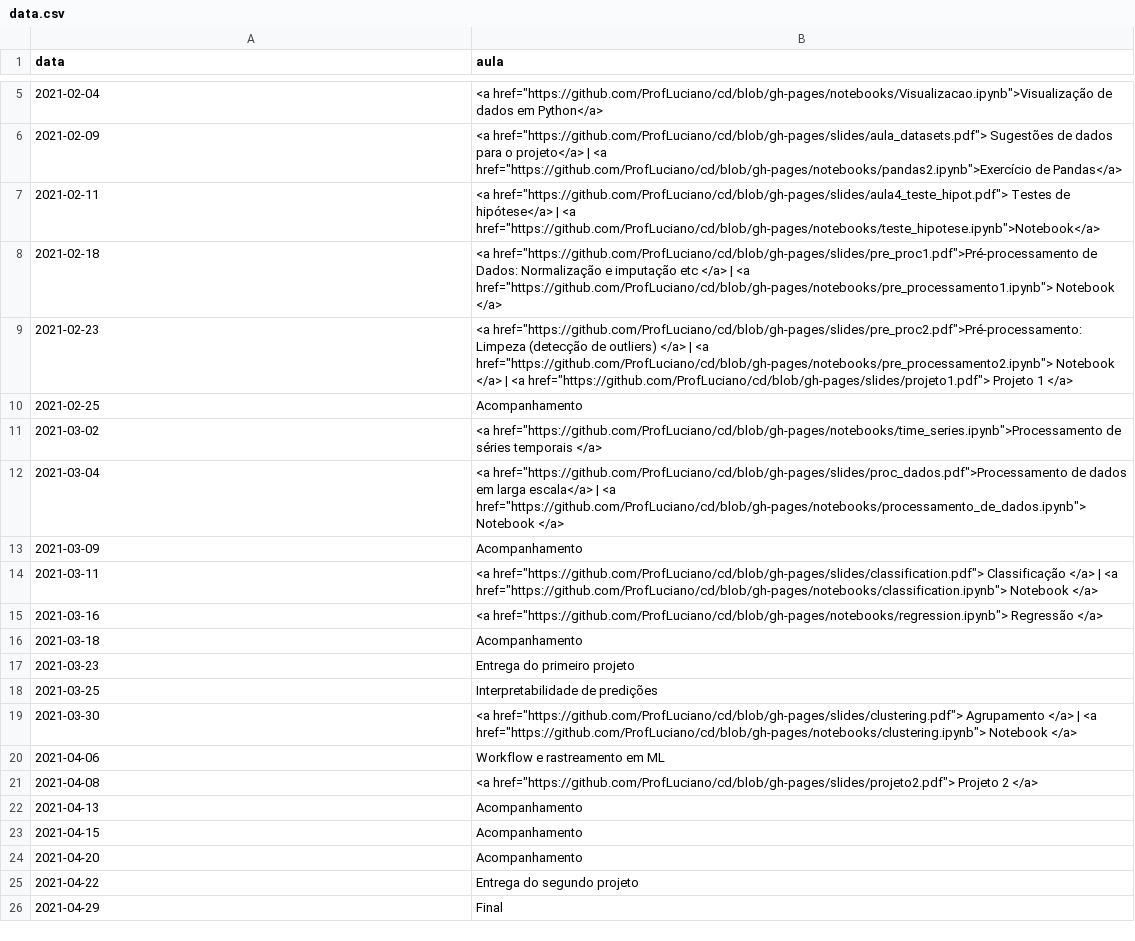
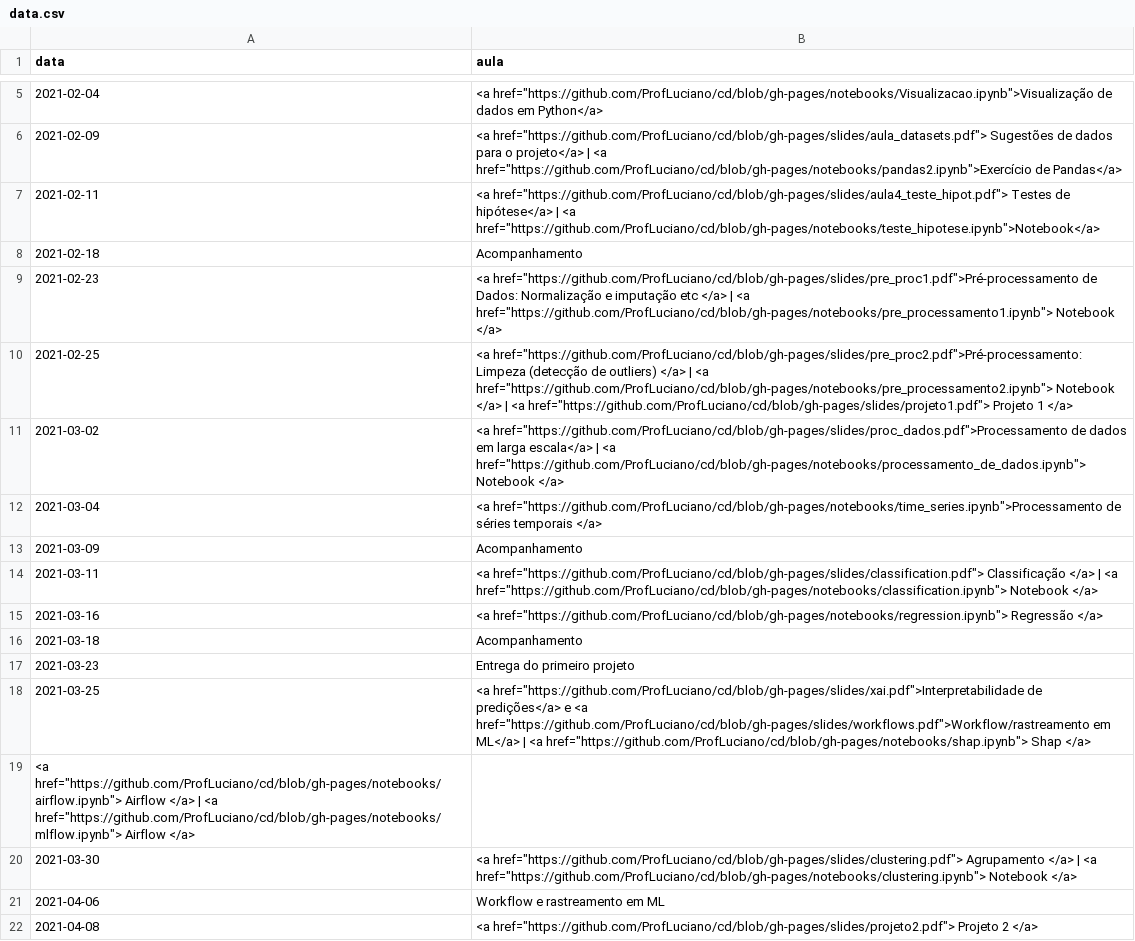
Before and after one commit to ProfLuciano/cd, a CSV file: pages/data.csv, drawn as a sheet; only a part is shown, gaps mark what is left out; the shorter side is filled out with more unchanged rows.

Commit message:
adding xai slides

```diff
--- a/pages/data.csv
+++ b/pages/data.csv
@@ -7,7 +7,7 @@ data,aula
 2021-02-11,<a href="https://github.com/ProfLuciano/cd/blob/gh-pages/slides/aula4_teste_hipot.pdf"> Testes de hipótese</a> | <a href="https://github.com/ProfLuciano/cd/blob/gh-pages/notebooks/teste_hipotese.ipynb">Notebook</a>
-2021-02-18,<a href="https://github.com/ProfLuciano/cd/blob/gh-pages/slides/pre_proc1.pdf">Pré-processamento de Dados: Normalização e imputação etc </a> | <a href="https://github.com/ProfLuciano/cd/blob/gh-pages/notebooks/pre_processamento1.ipynb"> Notebook </a>
-2021-02-23,<a href="https://github.com/ProfLuciano/cd/blob/gh-pages/slides/pre_proc2.pdf">Pré-processamento: Limpeza (detecção de outliers) </a> | <a href="https://github.com/ProfLuciano/cd/blob/gh-pages/notebooks/pre_processamento2.ipynb"> Notebook </a> | <a href="https://github.com/ProfLuciano/cd/blob/gh-pages/slides/projeto1.pdf"> Projeto 1 </a>
-2021-02-25,Acompanhamento
-2021-03-02,<a href="https://github.com/ProfLuciano/cd/blob/gh-pages/notebooks/time_series.ipynb">Processamento de séries temporais </a>
-2021-03-04,<a href="https://github.com/ProfLuciano/cd/blob/gh-pages/slides/proc_dados.pdf">Processamento de dados em larga escala</a> | <a href="https://github.com/ProfLuciano/cd/blob/gh-pages/notebooks/processamento_de_dados.ipynb"> Notebook </a>
+2021-02-18,Acompanhamento
+2021-02-23,<a href="https://github.com/ProfLuciano/cd/blob/gh-pages/slides/pre_proc1.pdf">Pré-processamento de Dados: Normalização e imputação etc </a> | <a href="https://github.com/ProfLuciano/cd/blob/gh-pages/notebooks/pre_processamento1.ipynb"> Notebook </a>
+2021-02-25,<a href="https://github.com/ProfLuciano/cd/blob/gh-pages/slides/pre_proc2.pdf">Pré-processamento: Limpeza (detecção de outliers) </a> | <a href="https://github.com/ProfLuciano/cd/blob/gh-pages/notebooks/pre_processamento2.ipynb"> Notebook </a> | <a href="https://github.com/ProfLuciano/cd/blob/gh-pages/slides/projeto1.pdf"> Projeto 1 </a>
+2021-03-02,<a href="https://github.com/ProfLuciano/cd/blob/gh-pages/slides/proc_dados.pdf">Processamento de dados em larga escala</a> | <a href="https://github.com/ProfLuciano/cd/blob/gh-pages/notebooks/processamento_de_dados.ipynb"> Notebook </a>
+2021-03-04,<a href="https://github.com/ProfLuciano/cd/blob/gh-pages/notebooks/time_series.ipynb">Processamento de séries temporais </a>
 2021-03-09,Acompanhamento
@@ -17,3 +17,4 @@ data,aula
 2021-03-23,Entrega do primeiro projeto
-2021-03-25,Interpretabilidade de predições
+2021-03-25,<a href="https://github.com/ProfLuciano/cd/blob/gh-pages/slides/xai.pdf">Interpretabilidade de predições</a> e <a href="https://github.com/ProfLuciano/cd/blob/gh-pages/slides/workflows.pdf">Workflow/rastreamento em ML</a> | <a href="https://github.com/ProfLuciano/cd/blob/gh-pages/notebooks/shap.ipynb">  Shap </a>
+<a href="https://github.com/ProfLuciano/cd/blob/gh-pages/notebooks/airflow.ipynb">  Airflow </a> | <a href="https://github.com/ProfLuciano/cd/blob/gh-pages/notebooks/mlflow.ipynb">  Airflow </a>
 2021-03-30,<a href="https://github.com/ProfLuciano/cd/blob/gh-pages/slides/clustering.pdf"> Agrupamento  </a> |  <a href="https://github.com/ProfLuciano/cd/blob/gh-pages/notebooks/clustering.ipynb">  Notebook </a>
```
Also changed, not shown: 6 other files.
